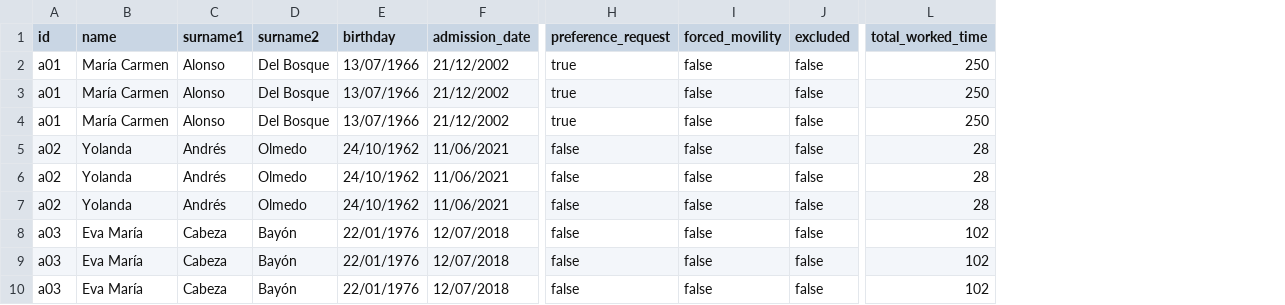
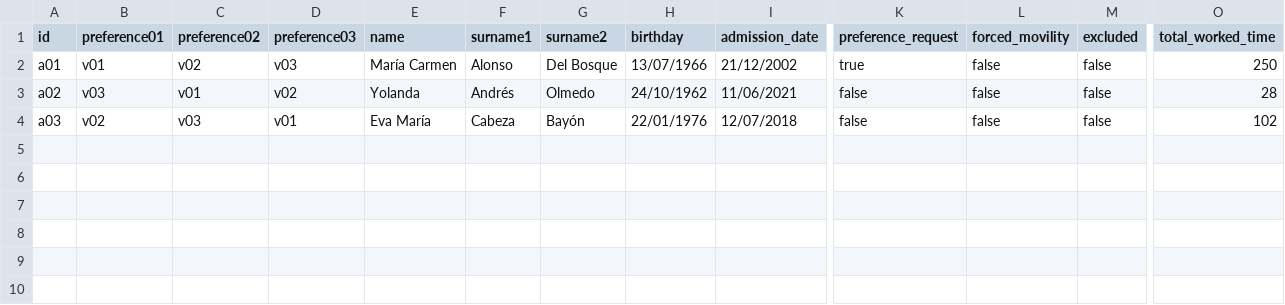
Before and after one commit to lewinkoon/med-matcher, a CSV file: files/applicants.csv, drawn as a sheet; only a part is shown, gaps mark what is left out; removed rows and columns are numbered as before the commit, all else as after; rows hold the shown columns only; the diff names each change by its address in the sheet, - before the commit and + after, or states it on an @@ line.

```diff
--- a/files/applicants.csv
+++ b/files/applicants.csv
+column B (preference01), rows 2-4: v01 | v03 | v02
+column C (preference02), rows 2-4: v02 | v01 | v03
+column D (preference03), rows 2-4: v03 | v02 | v01
-row 3: a01 | María Carmen | Alonso | Del Bosque | 13/07/1966 | 21/12/2002 | true | false | false | 250
-row 4: a01 | María Carmen | Alonso | Del Bosque | 13/07/1966 | 21/12/2002 | true | false | false | 250
-row 5: a02 | Yolanda | Andrés | Olmedo | 24/10/1962 | 11/06/2021 | false | false | false | 28
-row 6: a02 | Yolanda | Andrés | Olmedo | 24/10/1962 | 11/06/2021 | false | false | false | 28
-row 9: a03 | Eva María | Cabeza | Bayón | 22/01/1976 | 12/07/2018 | false | false | false | 102
-row 10: a03 | Eva María | Cabeza | Bayón | 22/01/1976 | 12/07/2018 | false | false | false | 102
```
Also changed, not shown: 5 other files.
